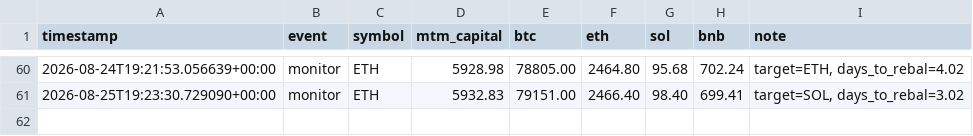
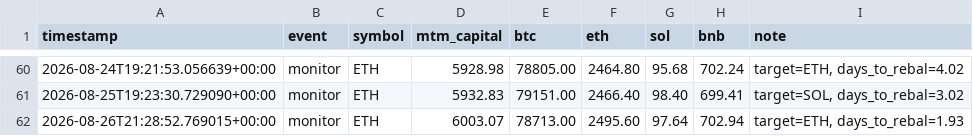
Before and after one commit to lferrari231-glitch/paper-trade-bot, a CSV file: paper_log.csv, drawn as a sheet; only a part is shown, gaps mark what is left out.

```diff
--- a/paper_log.csv
+++ b/paper_log.csv
@@ -61 +61,2 @@ timestamp,event,symbol,mtm_capital,btc,eth,sol,bnb,note
 2026-08-25T19:23:30.729090+00:00,monitor,ETH,5932.83,79151.00,2466.40,98.40,699.41,"target=SOL, days_to_rebal=3.02"
+2026-08-26T21:28:52.769015+00:00,monitor,ETH,6003.07,78713.00,2495.60,97.64,702.94,"target=ETH, days_to_rebal=1.93"
```
Also changed, not shown: 3 other files.
